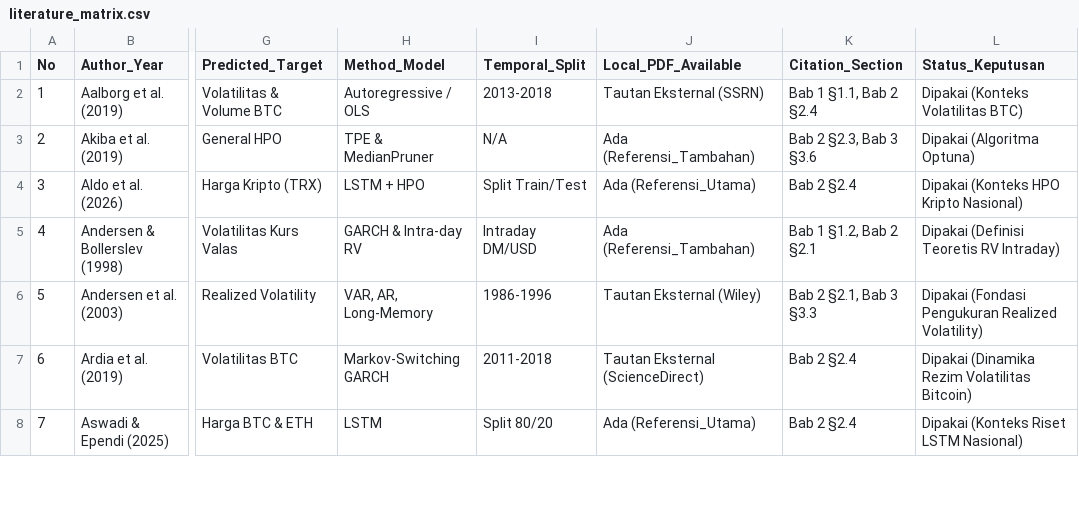
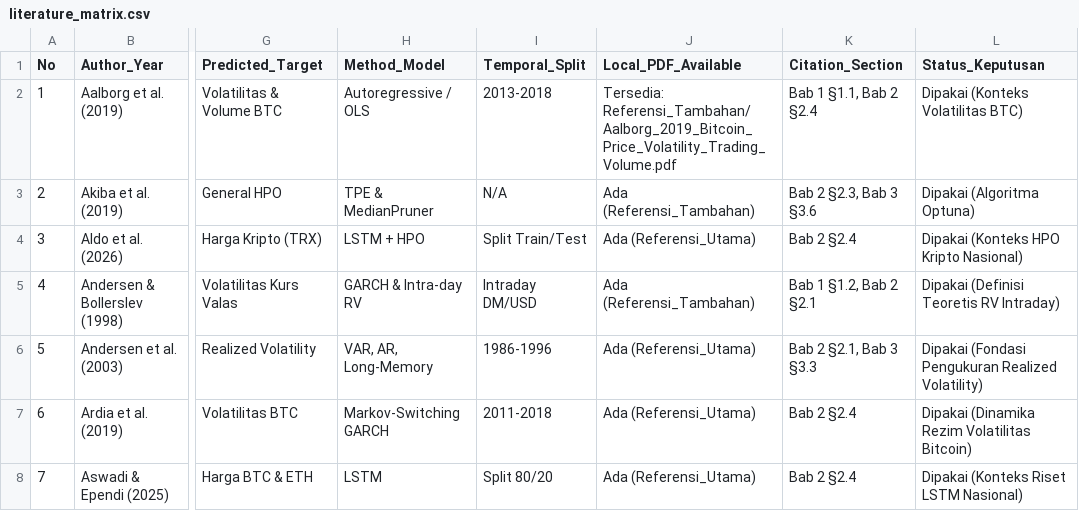
Before and after one commit to zeen-lien/OptimasiBTC, a CSV file: references/literature_matrix.csv, drawn as a sheet; only a part is shown, gaps mark what is left out; the diff covers the shown part only; the diff names each change by its address in the sheet, - before the commit and + after, or states it on an @@ line.

Commit message:
refactor: bersihkan arsip usang, rapikan pdf referensi, dan finalisasi sempro bab 1-3
- Hapus folder archive/ (48MB berkas lama Study 1)
- Hapus folder Arsip_Tidak_Dipakai/ (4 PDF rusak/duplikat)
- Hapus berkas scratch docs/TODO_FINAL_BAB1_3.md
- Standarisasi penamaan 33 PDF aktif di 04_Referensi_Ilmiah/
- Perbarui nomor halaman Daftar Isi (0 tanda tanya) via update_toc_pages_sempro.ps1
- Verifikasi zero-defect token pada PROPOSAL_SEMPRO_BAB_I_III.docx
- Seluruh 34 unit test lulus 100%

```diff
--- a/references/literature_matrix.csv
+++ b/references/literature_matrix.csv
-J2 (Local_PDF_Available): Tautan Eksternal (SSRN)
+J2 (Local_PDF_Available): Tersedia: Referensi_Tambahan/Aalborg_2019_Bitcoin_Price_Volatility_Trading_Volume.pdf
-J6 (Local_PDF_Available): Tautan Eksternal (Wiley)
+J6 (Local_PDF_Available): Ada (Referensi_Utama)
-J7 (Local_PDF_Available): Tautan Eksternal (ScienceDirect)
+J7 (Local_PDF_Available): Ada (Referensi_Utama)
```
Also changed, not shown: 1 added row, 1 removed row and 17 edited cells elsewhere in this file, 50 other files.
